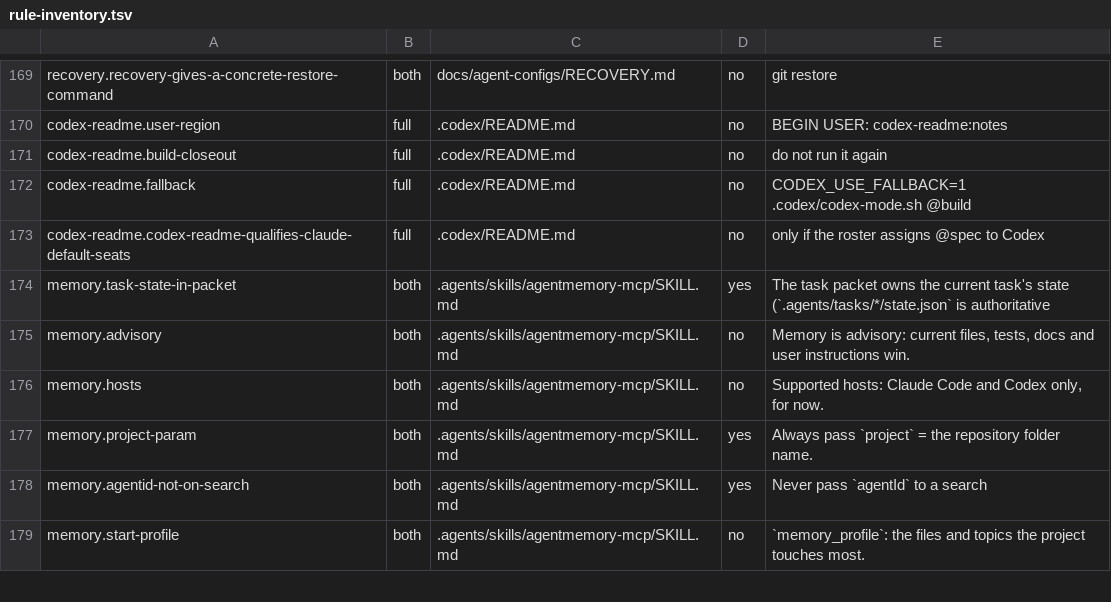
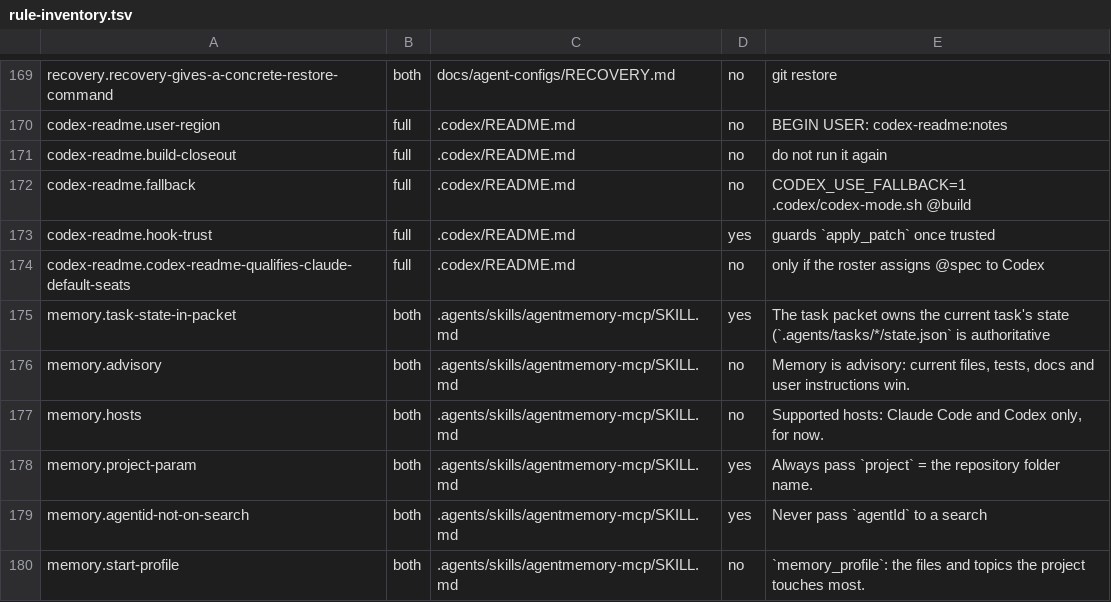
Before and after one commit to PhanHug93/harness-kit, a TSV file: scripts/rule-inventory.tsv, drawn as a sheet; only a part is shown, gaps mark what is left out; the diff names each change by its address in the sheet, - before the commit and + after, or states it on an @@ line.

Commit message:
fix: edit guard leaves outside paths to the host, guards NotebookEdit and Codex apply_patch (2026.11.05.2)
- pre-edit classifies an edit path: inside (as before), escape through a
  symlink or ".." (blocked), outside (exit 4, the host decides), or agent
  instructions and config outside the project (exit 5: Claude asks, Codex
  blocks). This project's own auto-memory Markdown is written directly.
- A ".." after a link whose textual and real paths differ, one of them in
  the project, is an escape: the guard follows the link, a host may drop
  ".." as text (macOS /var, /tmp).
- Agent config outside the project includes ~/.claude.json, the user's git
  config and another repository's .mcp.json and .git/config.
- The project root is found by inode and an existing file by its name on
  disk; agent-instruction names and homes match in any case.
- NotebookEdit joins the Claude matcher. Both hooks read their JSON on
  stdin, so a large Write or patch is still checked. A path that is not
  valid UTF-8 still asks; a Claude edit call without a path blocks.
- New .codex/hooks.json PreToolUse hook (agent-hook.sh codex-pretool) runs
  pre-edit for every apply_patch path, reading headers as Codex does (NUL
  kept as text, "~" checked both ways, repeats once, Edit/Write by
  file_path); more than 100 paths block. The launcher and doctor warn until
  Codex trusts it, and then the doctor says trust of the current entry is
  not verified (check /hooks); the verifier wants the exact kit command,
  not async, and names a missing NotebookEdit.
- Codex shells keep PATH and TMPDIR (inherit = "core"). An ack from the
  Codex sandbox is read from the TMPDIR and /tmp state dirs, only from a
  private log, checked on the opened descriptors; temp state dirs are made
  private also under umask 002.
- New fast suite scripts/test-edit-guard-hosts.sh; hot-path budgets for
  NotebookEdit, an outside Write and a three-file Codex patch.
- Claude-Codex council, owner-run Codex probe, Codex diff review and a
  re-council (2026-11-08); spec and journal under docs/superpowers.

```diff
--- a/scripts/rule-inventory.tsv
+++ b/scripts/rule-inventory.tsv
+row 173: codex-readme.hook-trust | full | .codex/README.md | yes | guards `apply_patch` once trusted
```
Also changed, not shown: 23 other files.
